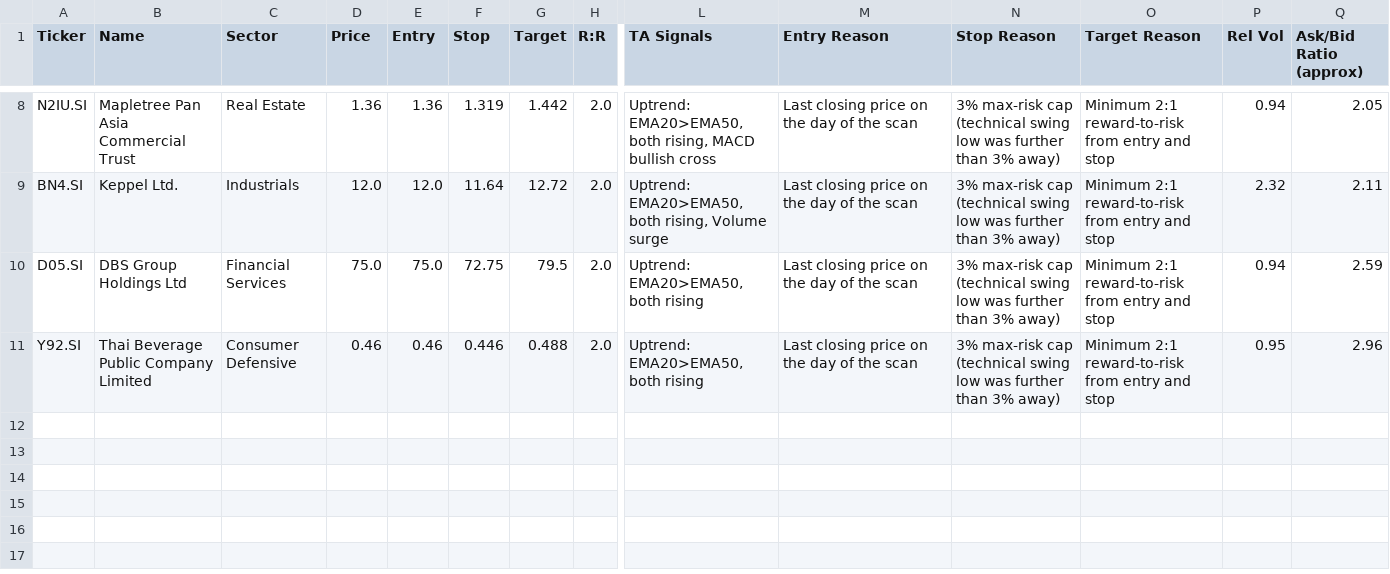
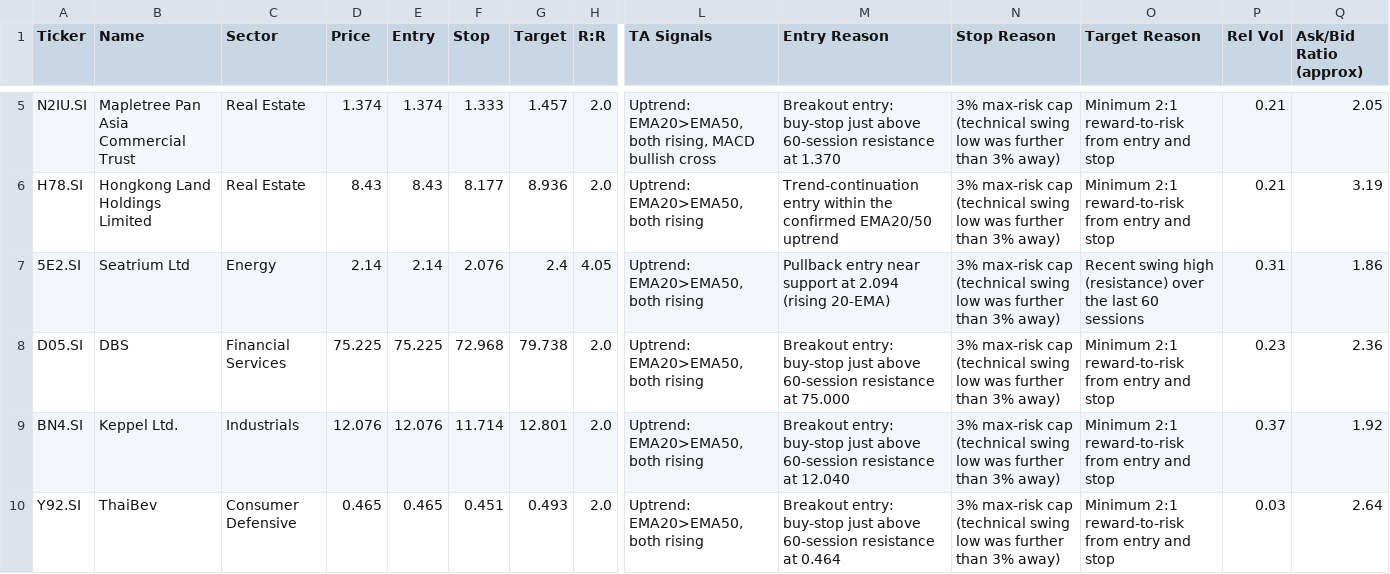
Before and after one commit to LSCAI-dev/Flyfox, a CSV file: sgx_watchlist.csv, drawn as a sheet; only a part is shown, gaps mark what is left out; removed rows and columns are numbered as before the commit, all else as after; rows hold the shown columns only; the diff covers the shown part only; the diff names each change by its address in the sheet, - before the commit and + after, or states it on an @@ line.

```diff
--- a/sgx_watchlist.csv
+++ b/sgx_watchlist.csv
-D5 (Price): 1.36
+D5 (Price): 1.374
-E5 (Entry): 1.36
+E5 (Entry): 1.374
-F5 (Stop): 1.319
+F5 (Stop): 1.333
-G5 (Target): 1.442
+G5 (Target): 1.457
-M5 (Entry Reason): Last closing price on the day of the scan
+M5 (Entry Reason): Breakout entry: buy-stop just above 60-session resistance at 1.370
-P5 (Rel Vol): 0.94
+P5 (Rel Vol): 0.21
-row 9: BN4.SI | Keppel Ltd. | Industrials | 12.0 | 12.0 | 11.64 | 12.72 | 2.0 | Uptrend: EMA20>EMA50, both rising, Volume surge | Last closing price on the day of the scan | 3% max-risk cap (technical swing low was further than 3% away) | Minimum 2:1 reward-to-risk from entry and stop | 2.32 | 2.11
+row 6: H78.SI | Hongkong Land Holdings Limited | Real Estate | 8.43 | 8.43 | 8.177 | 8.936 | 2.0 | Uptrend: EMA20>EMA50, both rising | Trend-continuation entry within the confirmed EMA20/50 uptrend | 3% max-risk cap (technical swing low was further than 3% away) | Minimum 2:1 reward-to-risk from entry and stop | 0.21 | 3.19
+row 7: 5E2.SI | Seatrium Ltd | Energy | 2.14 | 2.14 | 2.076 | 2.4 | 4.05 | Uptrend: EMA20>EMA50, both rising | Pullback entry near support at 2.094 (rising 20-EMA) | 3% max-risk cap (technical swing low was further than 3% away) | Recent swing high (resistance) over the last 60 sessions | 0.31 | 1.86
-B8 (Name): DBS Group Holdings Ltd
+B8 (Name): DBS
-D8 (Price): 75.0
+D8 (Price): 75.225
-E8 (Entry): 75.0
+E8 (Entry): 75.225
-F8 (Stop): 72.75
+F8 (Stop): 72.968
-G8 (Target): 79.5
+G8 (Target): 79.738
-M8 (Entry Reason): Last closing price on the day of the scan
+M8 (Entry Reason): Breakout entry: buy-stop just above 60-session resistance at 75.000
-P8 (Rel Vol): 0.94
+P8 (Rel Vol): 0.23
-Q8 (Ask/Bid Ratio (approx)): 2.59
+Q8 (Ask/Bid Ratio (approx)): 2.36
+row 9: BN4.SI | Keppel Ltd. | Industrials | 12.076 | 12.076 | 11.714 | 12.801 | 2.0 | Uptrend: EMA20>EMA50, both rising | Breakout entry: buy-stop just above 60-session resistance at 12.040 | 3% max-risk cap (technical swing low was further than 3% away) | Minimum 2:1 reward-to-risk from entry and stop | 0.37 | 1.92
-B10 (Name): Thai Beverage Public Company Limited
+B10 (Name): ThaiBev
-D10 (Price): 0.46
+D10 (Price): 0.465
-E10 (Entry): 0.46
+E10 (Entry): 0.465
-F10 (Stop): 0.446
+F10 (Stop): 0.451
-G10 (Target): 0.488
+G10 (Target): 0.493
-M10 (Entry Reason): Last closing price on the day of the scan
+M10 (Entry Reason): Breakout entry: buy-stop just above 60-session resistance at 0.464
-P10 (Rel Vol): 0.95
+P10 (Rel Vol): 0.03
-Q10 (Ask/Bid Ratio (approx)): 2.96
+Q10 (Ask/Bid Ratio (approx)): 2.64
```
Also changed, not shown: 3 removed rows and 25 edited cells elsewhere in this file, 1 other file.
